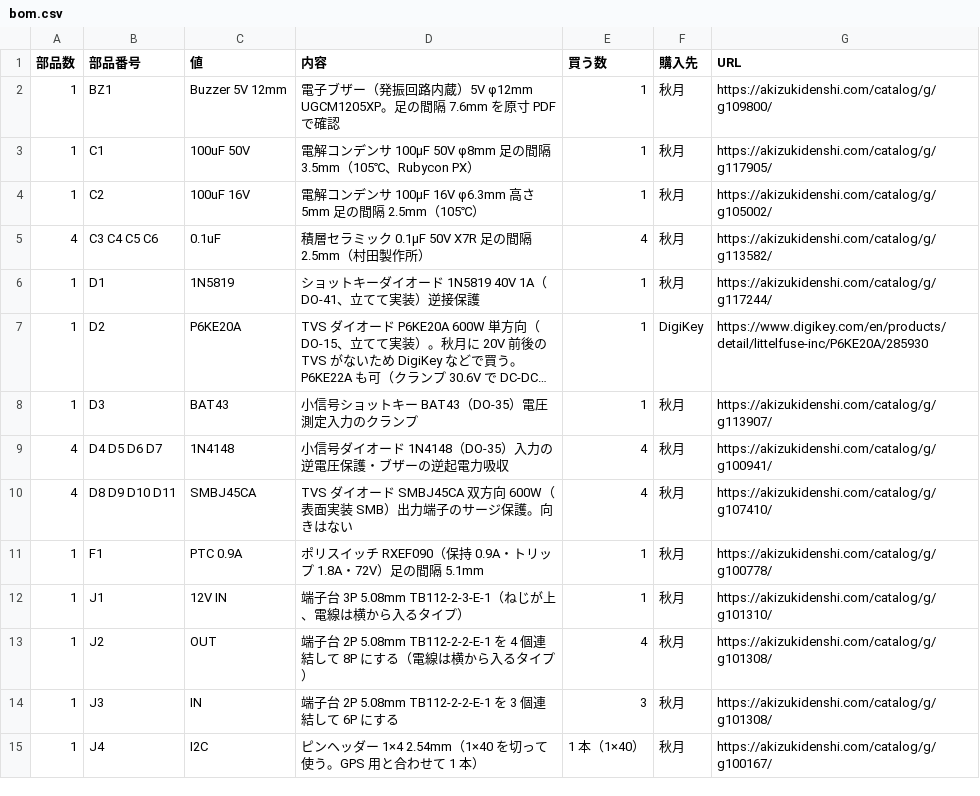
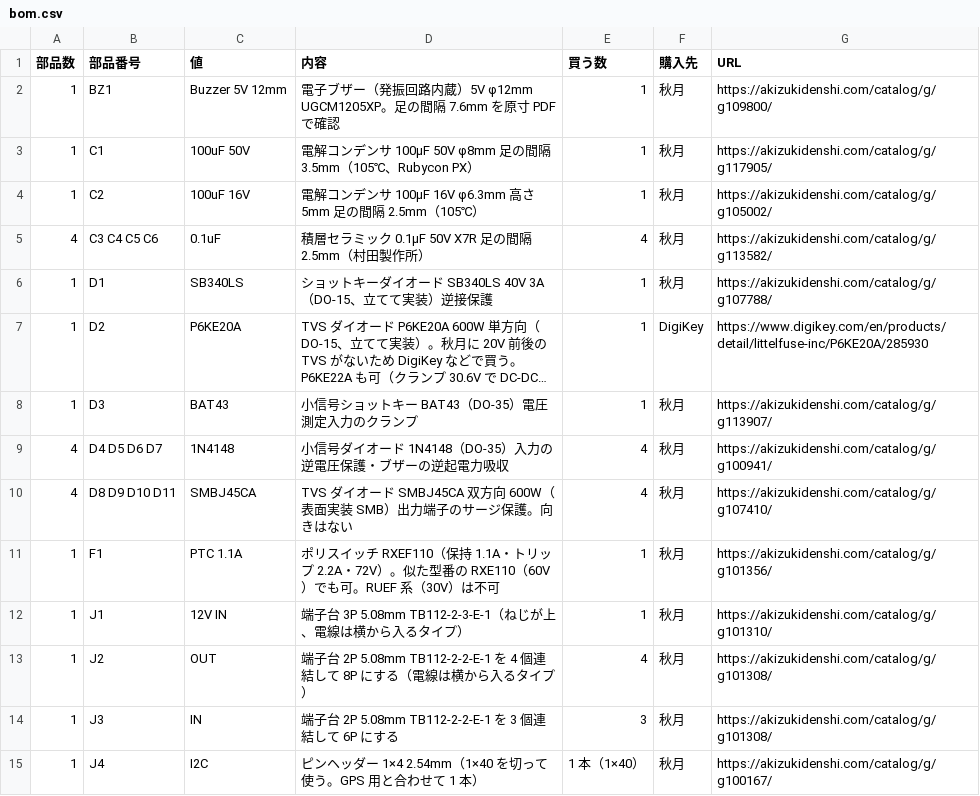
Before and after one commit to mikenekorock0000/bali, a CSV file: esp32_engine_starter/hardware/bom.csv, drawn as a sheet; only a part is shown; long unchanged cells end in …; the diff names each change by its address in the sheet, - before the commit and + after, or states it on an @@ line.

```diff
--- a/esp32_engine_starter/hardware/bom.csv
+++ b/esp32_engine_starter/hardware/bom.csv
-C6 (値): 1N5819
+C6 (値): SB340LS
-D6 (内容): ショットキーダイオード 1N5819 40V 1A（DO-41、立てて実装）逆接保護
+D6 (内容): ショットキーダイオード SB340LS 40V 3A（DO-15、立てて実装）逆接保護
-G6 (URL): https://akizukidenshi.com/catalog/g/g117244/
+G6 (URL): https://akizukidenshi.com/catalog/g/g107788/
-C11 (値): PTC 0.9A
+C11 (値): PTC 1.1A
-D11 (内容): …イッチ RXEF090（保持 0.9A・トリップ 1.8A・72V）足の間隔 5.1mm
+D11 (内容): …イッチ RXEF110（保持 1.1A・トリップ 2.2A・72V）。似た型番の RXE110（60V）でも可。RUEF 系（30V）は不可
-G11 (URL): https://akizukidenshi.com/catalog/g/g100778/
+G11 (URL): https://akizukidenshi.com/catalog/g/g101356/
```
Also changed, not shown: 26 other files.
